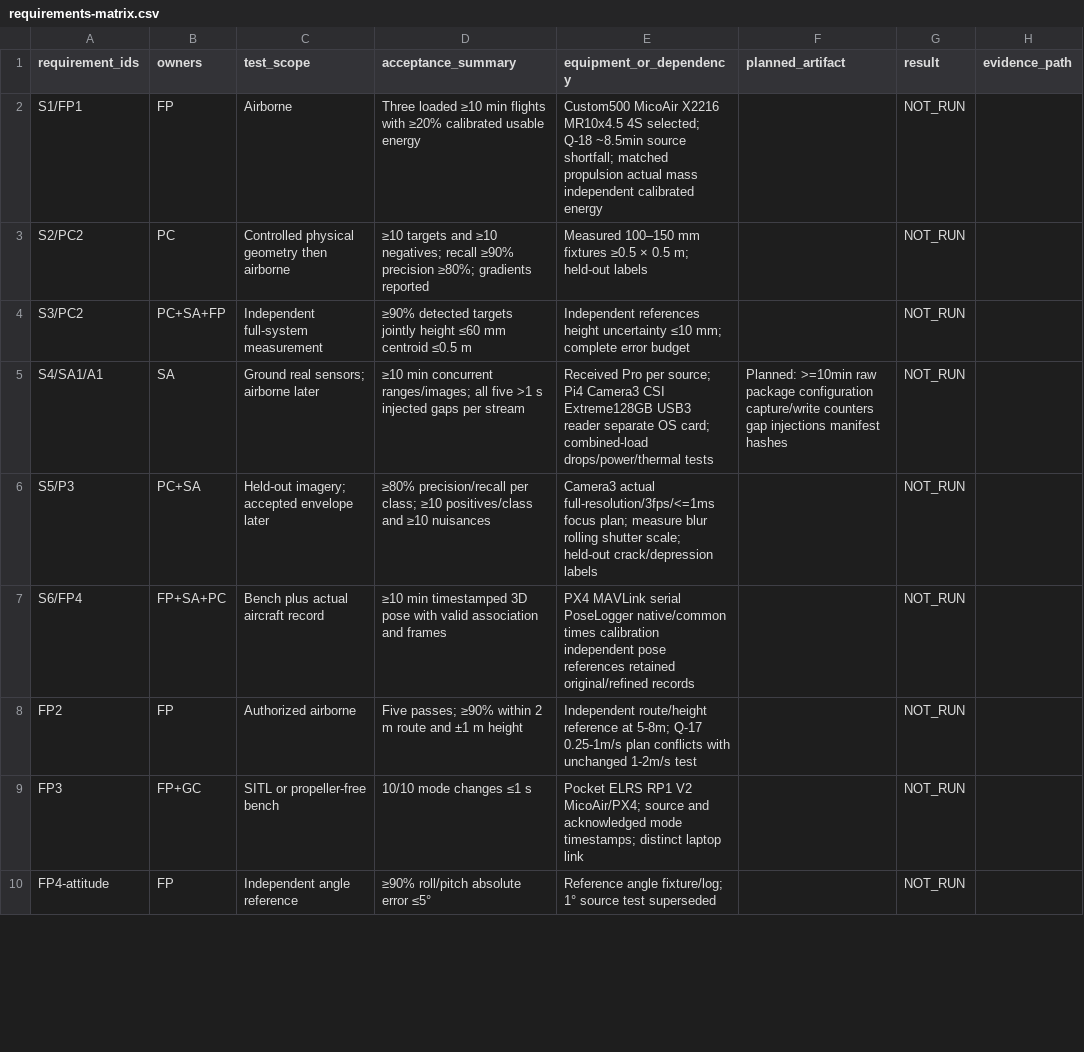
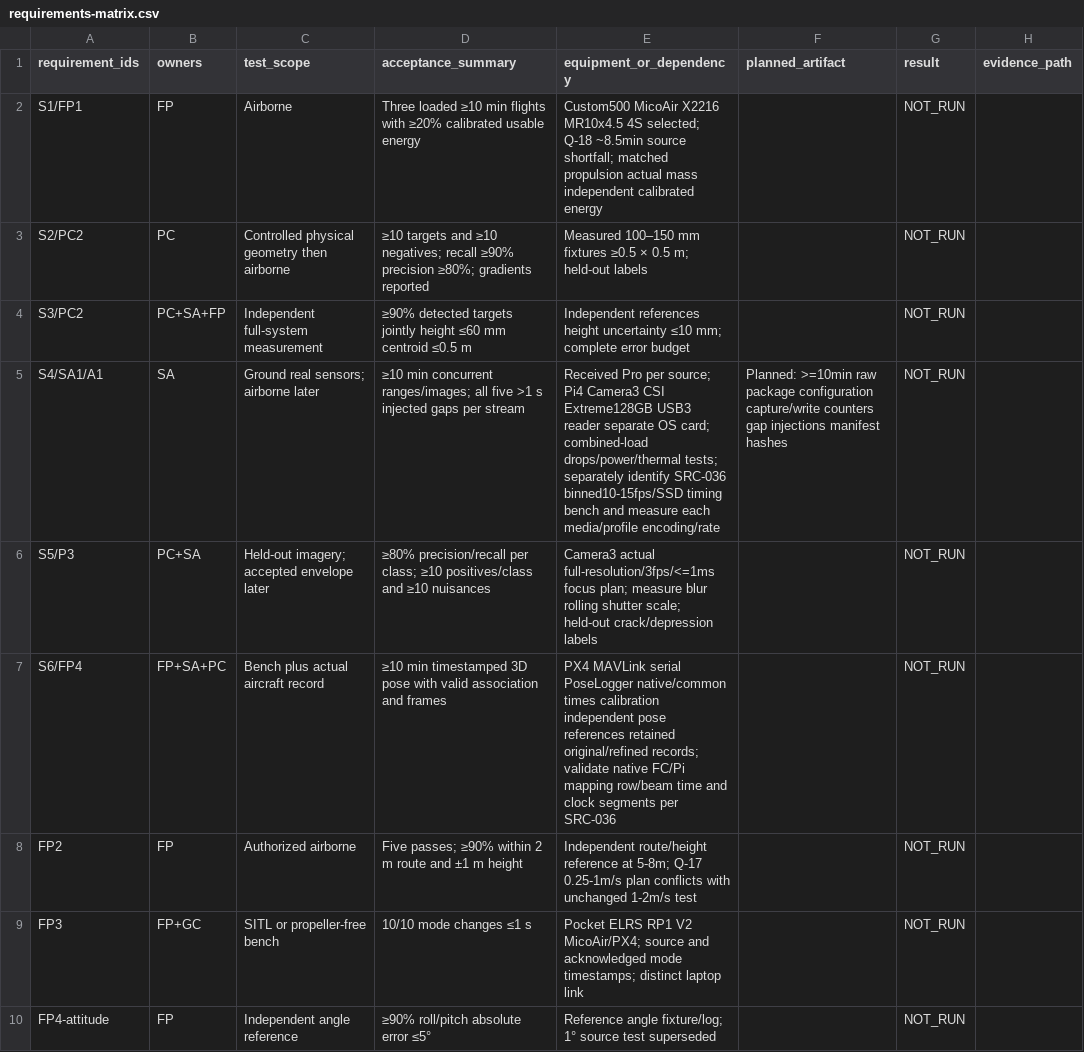
Before and after one commit to Antimony051/approach_design, a CSV file: verification/requirements-matrix.csv, drawn as a sheet; only a part is shown; the diff covers the shown part only.

```diff
--- a/verification/requirements-matrix.csv
+++ b/verification/requirements-matrix.csv
@@ -4,5 +4,5 @@ S2/PC2,PC,Controlled physical geometry then airborne,≥10 targets and ≥10 neg
 S3/PC2,PC+SA+FP,Independent full-system measurement,≥90% detected targets jointly height ≤60 mm centroid ≤0.5 m,Independent references height uncertainty ≤10 mm; complete error budget,,NOT_RUN,
-S4/SA1/A1,SA,Ground real sensors; airborne later,≥10 min concurrent ranges/images; all five >1 s injected gaps per stream,Received Pro per source; Pi4 Camera3 CSI Extreme128GB USB3 reader separate OS card; combined-load drops/power/thermal tests,Planned: >=10min raw package configuration capture/write counters gap injections manifest hashes,NOT_RUN,
+S4/SA1/A1,SA,Ground real sensors; airborne later,≥10 min concurrent ranges/images; all five >1 s injected gaps per stream,Received Pro per source; Pi4 Camera3 CSI Extreme128GB USB3 reader separate OS card; combined-load drops/power/thermal tests; separately identify SRC-036 binned10-15fps/SSD timing bench and measure each media/profile encoding/rate,Planned: >=10min raw package configuration capture/write counters gap injections manifest hashes,NOT_RUN,
 S5/P3,PC+SA,Held-out imagery; accepted envelope later,≥80% precision/recall per class; ≥10 positives/class and ≥10 nuisances,Camera3 actual full-resolution/3fps/<=1ms focus plan; measure blur rolling shutter scale; held-out crack/depression labels,,NOT_RUN,
-S6/FP4,FP+SA+PC,Bench plus actual aircraft record,≥10 min timestamped 3D pose with valid association and frames,PX4 MAVLink serial PoseLogger native/common times calibration independent pose references retained original/refined records,,NOT_RUN,
+S6/FP4,FP+SA+PC,Bench plus actual aircraft record,≥10 min timestamped 3D pose with valid association and frames,PX4 MAVLink serial PoseLogger native/common times calibration independent pose references retained original/refined records; validate native FC/Pi mapping row/beam time and clock segments per SRC-036,,NOT_RUN,
 FP2,FP,Authorized airborne,Five passes; ≥90% within 2 m route and ±1 m height,Independent route/height reference at 5-8m; Q-17 0.25-1m/s plan conflicts with unchanged 1-2m/s test,,NOT_RUN,
```
Also changed, not shown: 3 edited cells elsewhere in this file, integration/interfaces.csv, procurement/bom.csv, 30 other files.
